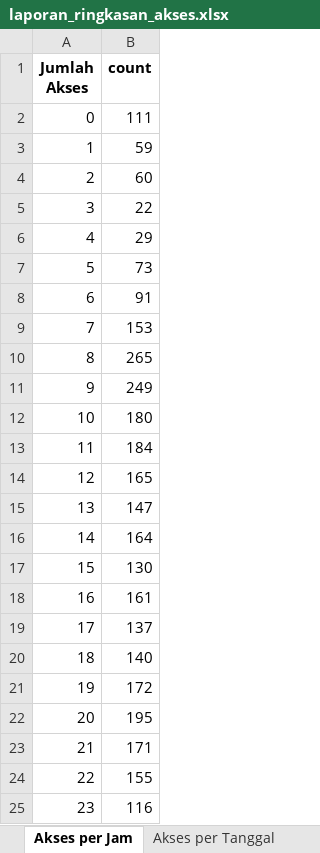
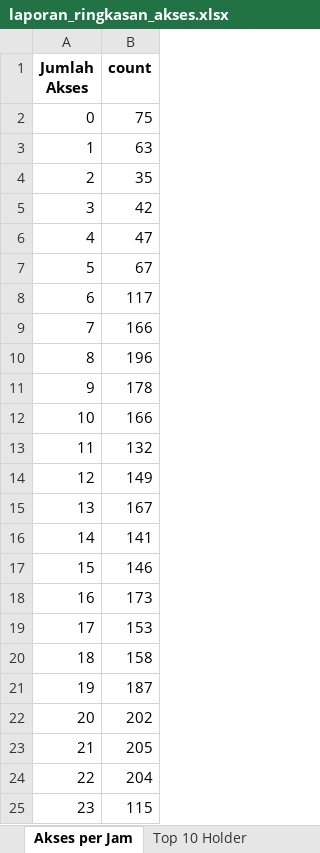
Before and after one commit to TheCabinDev/handlelock_audit, an Excel workbook: laporan_ringkasan_akses.xlsx, sheet Akses per Jam, drawn as a sheet; values as stored, in another font and other column widths than the file's, no borders; the diff names each change by its address in the sheet, - before the commit and + after, or states it on an @@ line.

```diff
--- a/laporan_ringkasan_akses.xlsx (sheet Akses per Jam)
+++ b/laporan_ringkasan_akses.xlsx (sheet Akses per Jam)
-sheet tab: Akses per Tanggal
-B2 (count): 111
+B2 (count): 75
-B3 (count): 59
+B3 (count): 63
-B4 (count): 60
+B4 (count): 35
-B5 (count): 22
+B5 (count): 42
-B6 (count): 29
+B6 (count): 47
-B7 (count): 73
+B7 (count): 67
-B8 (count): 91
+B8 (count): 117
-B9 (count): 153
+B9 (count): 166
-B10 (count): 265
+B10 (count): 196
-B11 (count): 249
+B11 (count): 178
-B12 (count): 180
+B12 (count): 166
-B13 (count): 184
+B13 (count): 132
-B14 (count): 165
+B14 (count): 149
-B15 (count): 147
+B15 (count): 167
-B16 (count): 164
+B16 (count): 141
-B17 (count): 130
+B17 (count): 146
-B18 (count): 161
+B18 (count): 173
-B19 (count): 137
+B19 (count): 153
-B20 (count): 140
+B20 (count): 158
-B21 (count): 172
+B21 (count): 187
-B22 (count): 195
+B22 (count): 202
-B23 (count): 171
+B23 (count): 205
-B24 (count): 155
+B24 (count): 204
-B25 (count): 116
+B25 (count): 115
```
Also changed, not shown: sheet Log Dini Hari, sheet Penggunaan Kartu, sheet Top 10 Holder, sheet Ringkasan Umum, 2 other files.
